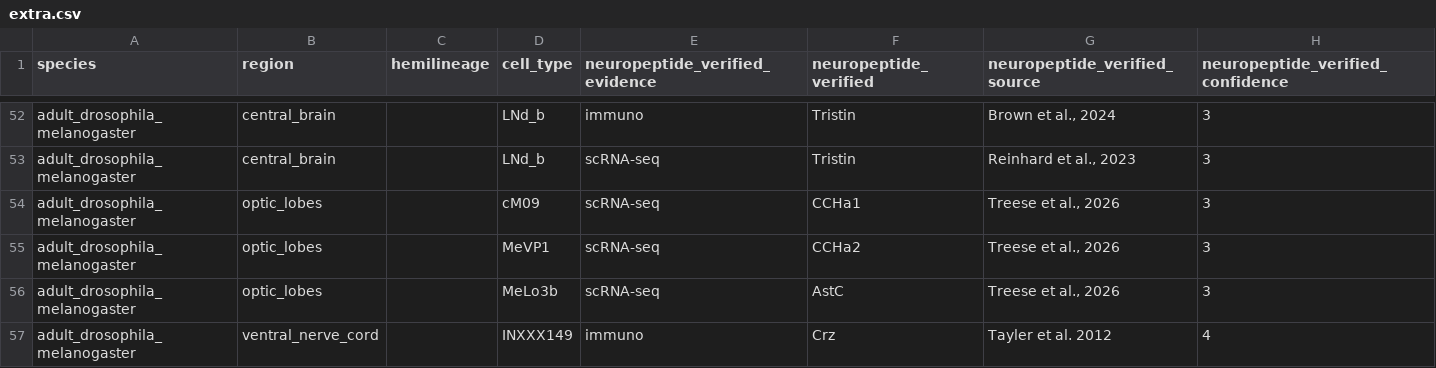
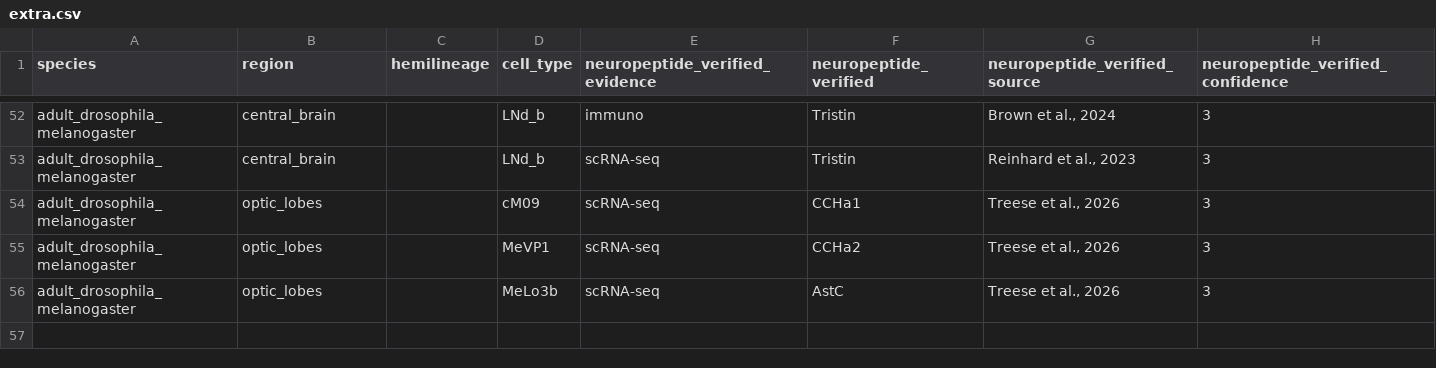
Before and after one commit to flyconnectome/drosophila_neuropeptides, a CSV file: gt_sources/extra.csv, drawn as a sheet; only a part is shown, gaps mark what is left out.

```diff
--- a/gt_sources/extra.csv
+++ b/gt_sources/extra.csv
@@ -56,2 +56 @@ adult_drosophila_melanogaster,optic_lobes,,MeVP1,scRNA-seq,CCHa2,"Treese et al.,
 adult_drosophila_melanogaster,optic_lobes,,MeLo3b,scRNA-seq,AstC,"Treese et al., 2026",3
-adult_drosophila_melanogaster,ventral_nerve_cord,,INXXX149,immuno,Crz,Tayler et al. 2012,4
```
Also changed, not shown: gt_np_data.csv, gt_sources/bates_2024/202610-gt_np_data.csv, 1 other file.
